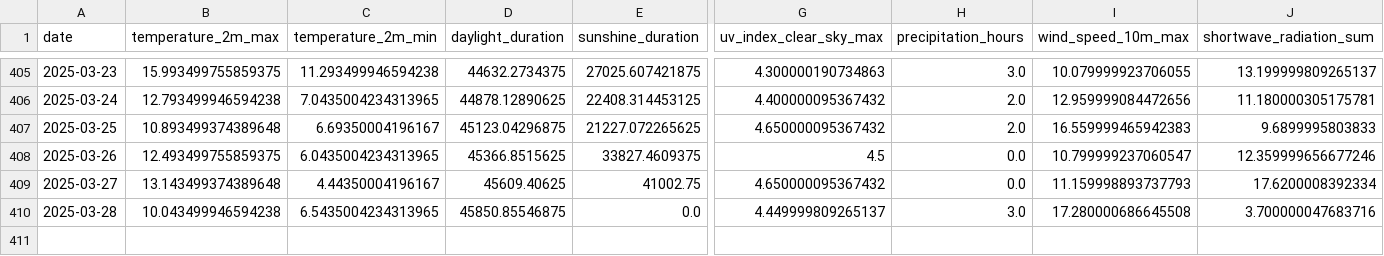
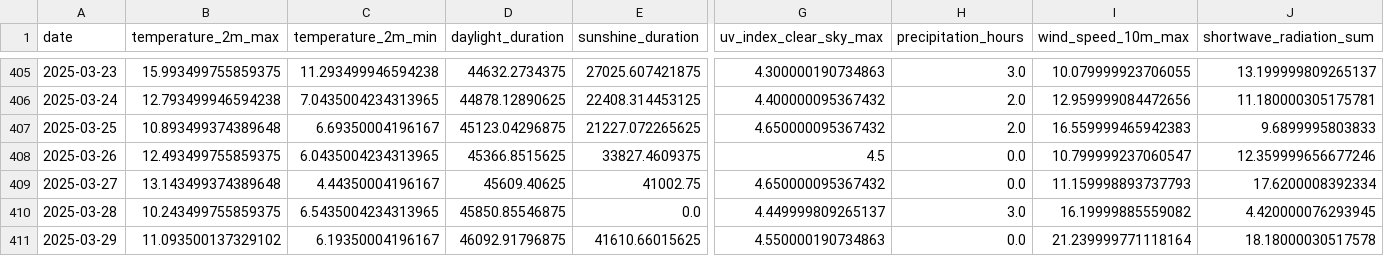
Before and after one commit to koaning/solah, a CSV file: data/history.csv, drawn as a sheet; only a part is shown, gaps mark what is left out; rows hold the shown columns only; the diff names each change by its address in the sheet, - before the commit and + after, or states it on an @@ line.

```diff
--- a/data/history.csv
+++ b/data/history.csv
-B410 (temperature_2m_max): 10.043499946594238
+B410 (temperature_2m_max): 10.243499755859375
-I410 (wind_speed_10m_max): 17.280000686645508
+I410 (wind_speed_10m_max): 16.19999885559082
-J410 (shortwave_radiation_sum): 3.700000047683716
+J410 (shortwave_radiation_sum): 4.420000076293945
+row 411: 2025-03-29 | 11.093500137329102 | 6.19350004196167 | 46092.91796875 | 41610.66015625 | 4.550000190734863 | 0.0 | 21.239999771118164 | 18.18000030517578
```
